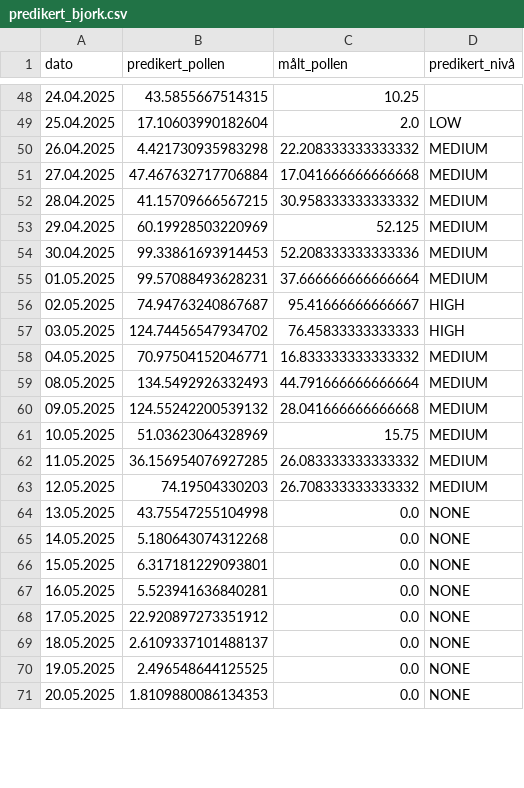
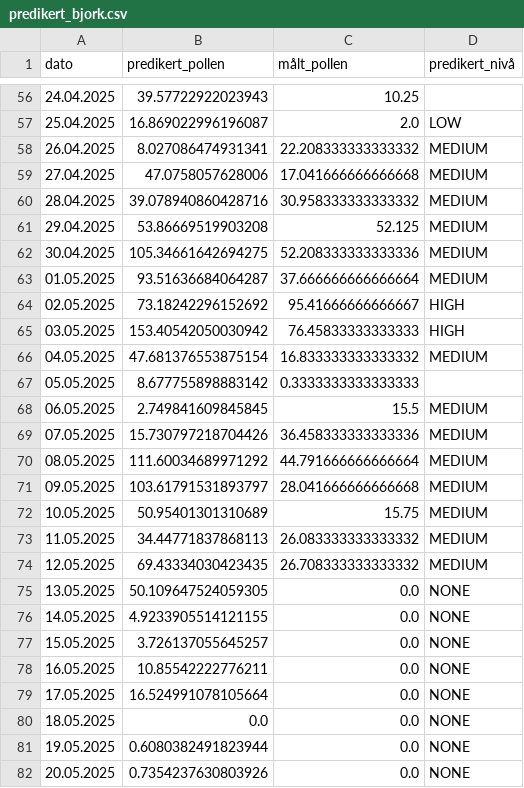
Before and after one commit to h676620/DATA3800-pollen-prediction, a CSV file: models/predikert_bjork.csv, drawn as a sheet; only a part is shown, gaps mark what is left out; the diff covers the shown part only.

```diff
--- a/models/predikert_bjork.csv
+++ b/models/predikert_bjork.csv
@@ -48,24 +56,27 @@ dato,predikert_pollen,målt_pollen,predikert_nivå
-24.04.2025,43.5855667514315,10.25,
-25.04.2025,17.10603990182604,2.0,LOW
-26.04.2025,4.421730935983298,22.208333333333332,MEDIUM
-27.04.2025,47.467632717706884,17.041666666666668,MEDIUM
-28.04.2025,41.15709666567215,30.958333333333332,MEDIUM
-29.04.2025,60.19928503220969,52.125,MEDIUM
-30.04.2025,99.33861693914453,52.208333333333336,MEDIUM
-01.05.2025,99.57088493628231,37.666666666666664,MEDIUM
-02.05.2025,74.94763240867687,95.41666666666667,HIGH
-03.05.2025,124.74456547934702,76.45833333333333,HIGH
-04.05.2025,70.97504152046771,16.833333333333332,MEDIUM
-08.05.2025,134.5492926332493,44.791666666666664,MEDIUM
-09.05.2025,124.55242200539132,28.041666666666668,MEDIUM
-10.05.2025,51.03623064328969,15.75,MEDIUM
-11.05.2025,36.156954076927285,26.083333333333332,MEDIUM
-12.05.2025,74.19504330203,26.708333333333332,MEDIUM
-13.05.2025,43.75547255104998,0.0,NONE
-14.05.2025,5.180643074312268,0.0,NONE
-15.05.2025,6.317181229093801,0.0,NONE
-16.05.2025,5.523941636840281,0.0,NONE
-17.05.2025,22.920897273351912,0.0,NONE
-18.05.2025,2.6109337101488137,0.0,NONE
-19.05.2025,2.496548644125525,0.0,NONE
-20.05.2025,1.8109880086134353,0.0,NONE
+24.04.2025,39.57722922023943,10.25,
+25.04.2025,16.869022996196087,2.0,LOW
+26.04.2025,8.027086474931341,22.208333333333332,MEDIUM
+27.04.2025,47.0758057628006,17.041666666666668,MEDIUM
+28.04.2025,39.078940860428716,30.958333333333332,MEDIUM
+29.04.2025,53.86669519903208,52.125,MEDIUM
+30.04.2025,105.34661642694275,52.208333333333336,MEDIUM
+01.05.2025,93.51636684064287,37.666666666666664,MEDIUM
+02.05.2025,73.18242296152692,95.41666666666667,HIGH
+03.05.2025,153.40542050030942,76.45833333333333,HIGH
+04.05.2025,47.681376553875154,16.833333333333332,MEDIUM
+05.05.2025,8.677755898883142,0.3333333333333333,
+06.05.2025,2.749841609845845,15.5,MEDIUM
+07.05.2025,15.730797218704426,36.458333333333336,MEDIUM
+08.05.2025,111.60034689971292,44.791666666666664,MEDIUM
+09.05.2025,103.61791531893797,28.041666666666668,MEDIUM
+10.05.2025,50.95401301310689,15.75,MEDIUM
+11.05.2025,34.44771837868113,26.083333333333332,MEDIUM
+12.05.2025,69.43334030423435,26.708333333333332,MEDIUM
+13.05.2025,50.109647524059305,0.0,NONE
+14.05.2025,4.9233905514121155,0.0,NONE
+15.05.2025,3.726137055645257,0.0,NONE
+16.05.2025,10.85542222776211,0.0,NONE
+17.05.2025,16.524991078105664,0.0,NONE
+18.05.2025,0.0,0.0,NONE
+19.05.2025,0.6080382491823944,0.0,NONE
+20.05.2025,0.7354237630803926,0.0,NONE
```
Also changed, not shown: 11 added rows and 51 edited cells elsewhere in this file, catboost_info/learn_error.tsv, catboost_info/test_error.tsv, 5 other files.
